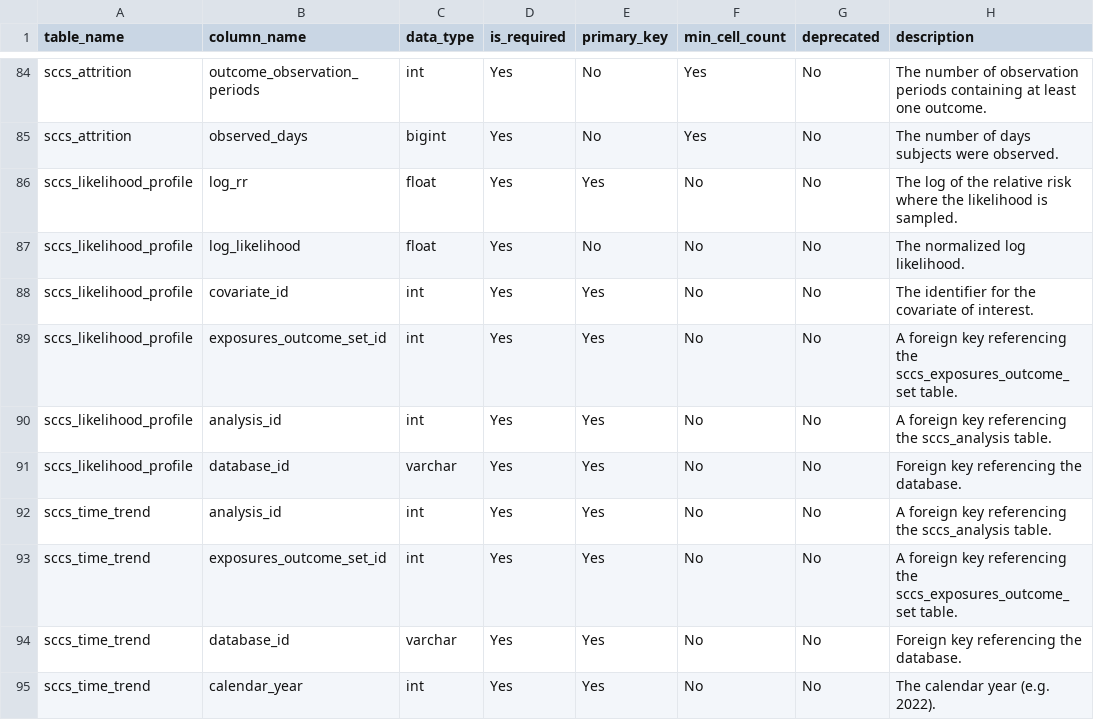
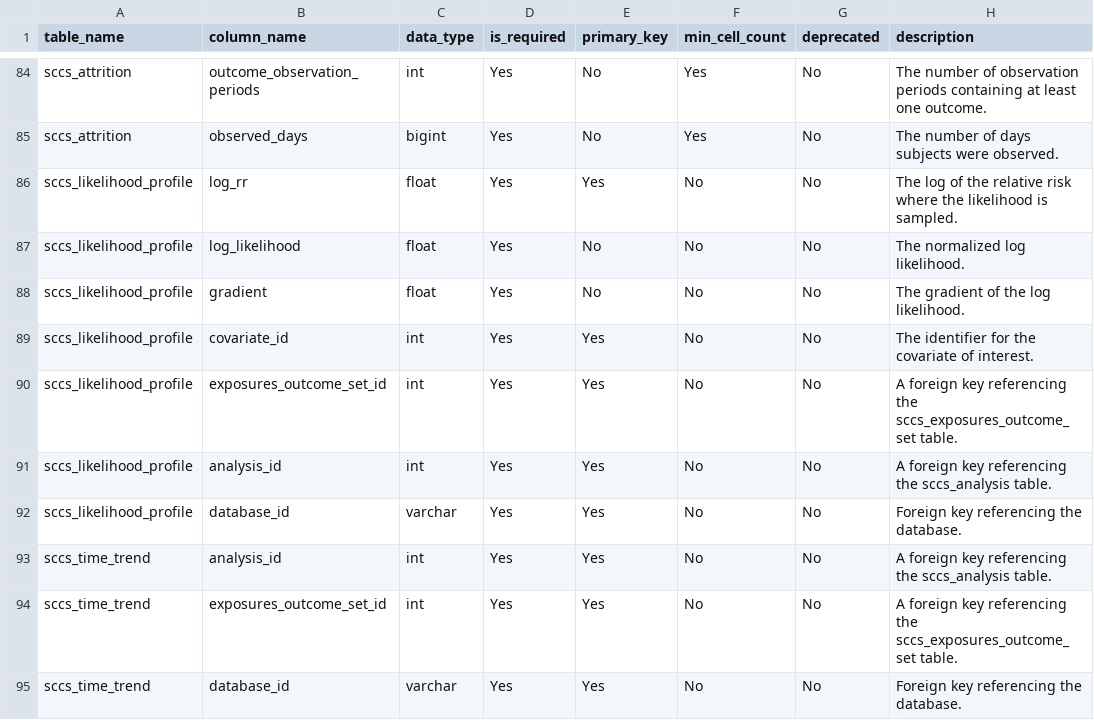
Before and after one commit to OHDSI/SelfControlledCaseSeries, a CSV file: inst/csv/resultsDataModelSpecification.csv, drawn as a sheet; only a part is shown, gaps mark what is left out; the shorter side is filled out with more unchanged rows.

Commit message:
Adding gradient field to sccs_likelihood_profile table

```diff
--- a/inst/csv/resultsDataModelSpecification.csv
+++ b/inst/csv/resultsDataModelSpecification.csv
@@ -87,2 +87,3 @@ sccs_likelihood_profile,log_rr,float,Yes,Yes,No,No,The log of the relative risk
 sccs_likelihood_profile,log_likelihood,float,Yes,No,No,No,The normalized log likelihood.
+sccs_likelihood_profile,gradient,float,Yes,No,No,No,The gradient of the log likelihood.
 sccs_likelihood_profile,covariate_id,int,Yes,Yes,No,No,The identifier for the covariate of interest.
```
Also changed, not shown: 3 other files.
